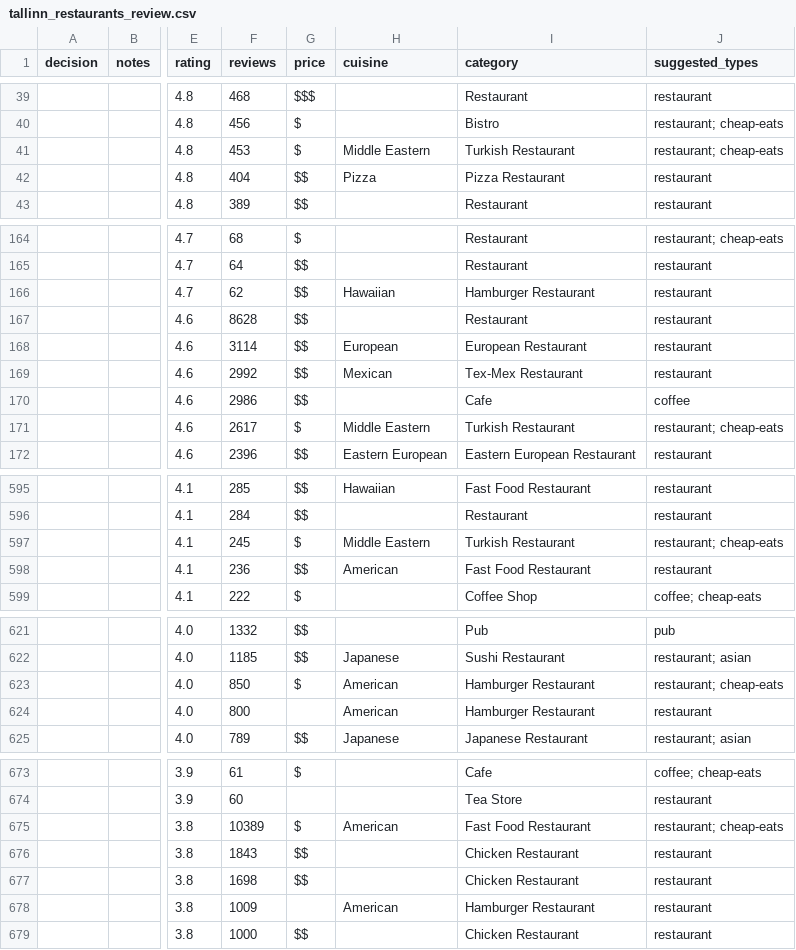
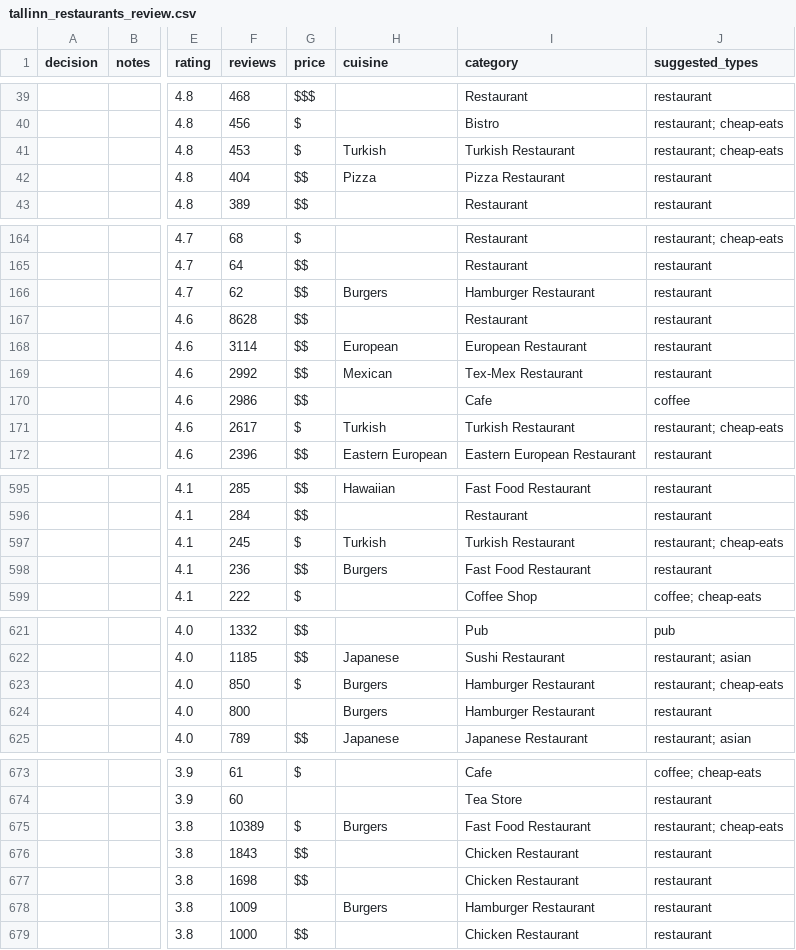
Before and after one commit to etibarhasanov/tallinntastebuds, a CSV file: exports/tallinn_restaurants_review.csv, drawn as a sheet; only a part is shown, gaps mark what is left out; the diff covers the shown part only; the diff names each change by its address in the sheet, - before the commit and + after, or states it on an @@ line.

```diff
--- a/exports/tallinn_restaurants_review.csv
+++ b/exports/tallinn_restaurants_review.csv
-H41 (cuisine): Middle Eastern
+H41 (cuisine): Turkish
-H166 (cuisine): Hawaiian
+H166 (cuisine): Burgers
-H171 (cuisine): Middle Eastern
+H171 (cuisine): Turkish
-H597 (cuisine): Middle Eastern
+H597 (cuisine): Turkish
-H598 (cuisine): American
+H598 (cuisine): Burgers
-H623:H624 (cuisine): American
+H623:H624 (cuisine): Burgers
-H675 (cuisine): American
+H675 (cuisine): Burgers
-H678 (cuisine): American
+H678 (cuisine): Burgers
```
Also changed, not shown: 70 edited cells elsewhere in this file, 1 other file.
